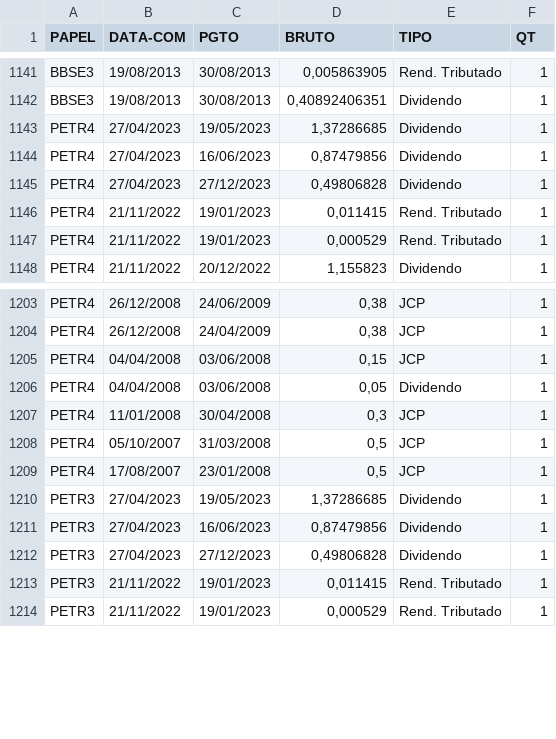
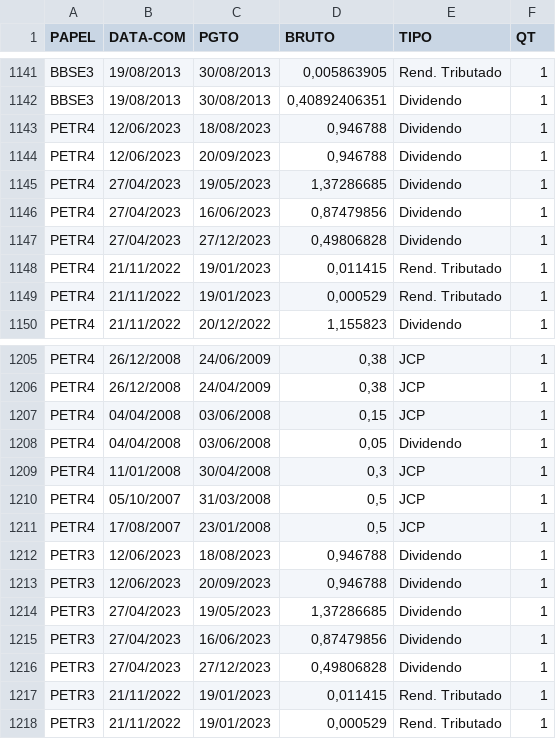
Before and after one commit to ggaiof/geral, a CSV file: dividendos.csv, drawn as a sheet; only a part is shown, gaps mark what is left out; the diff names each change by its address in the sheet, - before the commit and + after, or states it on an @@ line.

Commit message:
committing files

```diff
--- a/dividendos.csv
+++ b/dividendos.csv
+row 1143: PETR4 | 12/06/2023 | 18/08/2023 | 0,946788 | Dividendo | 1
+row 1144: PETR4 | 12/06/2023 | 20/09/2023 | 0,946788 | Dividendo | 1
+row 1212: PETR3 | 12/06/2023 | 18/08/2023 | 0,946788 | Dividendo | 1
+row 1213: PETR3 | 12/06/2023 | 20/09/2023 | 0,946788 | Dividendo | 1
```
